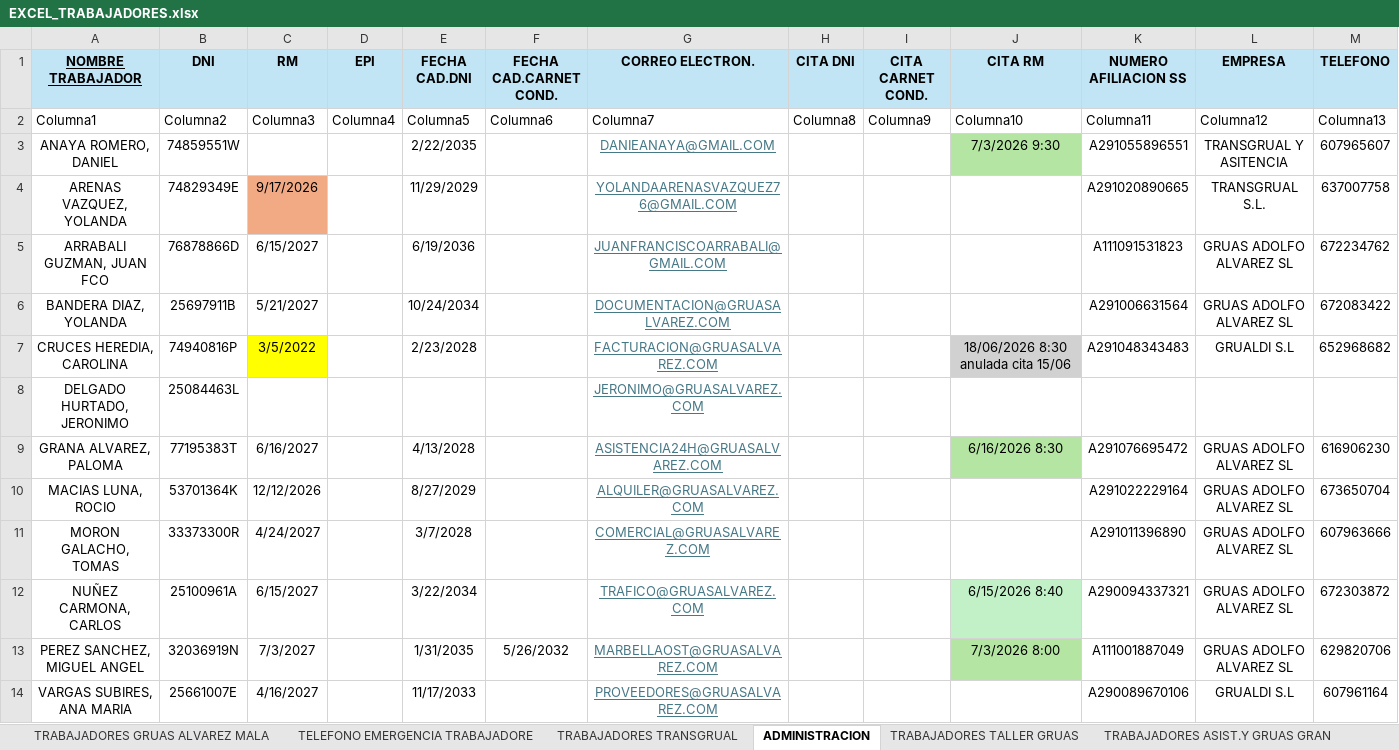
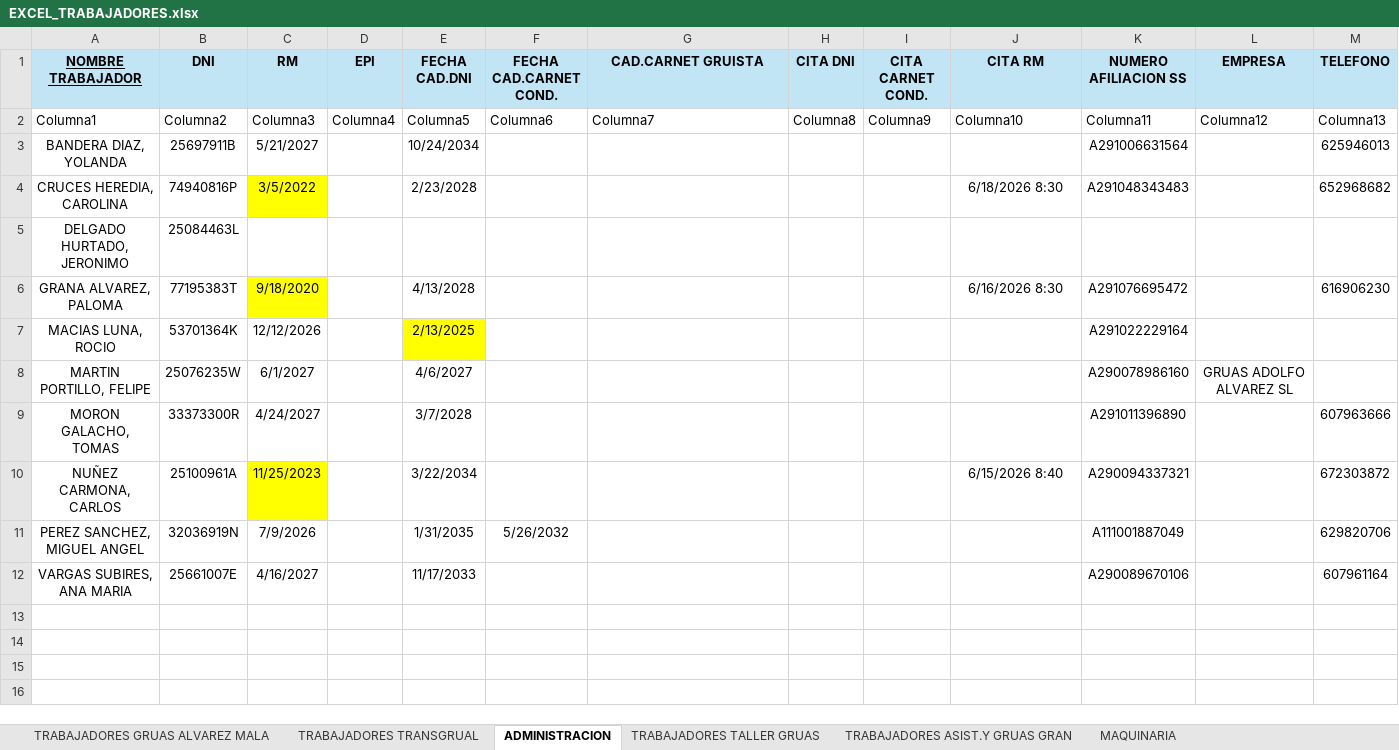
Before and after one commit to MiguelaeTxio/EnterpriseBot, an Excel workbook: document_explorer/data_imports/EXCEL_TRABAJADORES.xlsx, sheet ADMINISTRACION, drawn as a sheet; values as stored, in another font and other column widths than the file's, no borders; table styles not drawn; removed rows and columns are numbered as before the commit, all else as after; the diff names each change by its address in the sheet, - before the commit and + after, or states it on an @@ line.

```diff
--- a/document_explorer/data_imports/EXCEL_TRABAJADORES.xlsx (sheet ADMINISTRACION)
+++ b/document_explorer/data_imports/EXCEL_TRABAJADORES.xlsx (sheet ADMINISTRACION)
-sheet tab: TELEFONO EMERGENCIA TRABAJADORE
-G1: CORREO ELECTRON.
+G1: CAD.CARNET GRUISTA
-row 3: ANAYA ROMERO, DANIEL | 74859551W |  |  | 2/22/2035 |  | DANIEANAYA@GMAIL.COM |  |  | 7/3/2026 9:30 | A291055896551 | TRANSGRUAL Y ASITENCIA | 607965607
-row 4: ARENAS VAZQUEZ, YOLANDA | 74829349E | 9/17/2026 |  | 11/29/2029 |  | YOLANDAARENASVAZQUEZ76@GMAIL.COM |  |  |  | A291020890665 | TRANSGRUAL S.L. | 637007758
-row 5: ARRABALI GUZMAN, JUAN FCO | 76878866D | 6/15/2027 |  | 6/19/2036 |  | JUANFRANCISCOARRABALI@GMAIL.COM |  |  |  | A111091531823 | GRUAS ADOLFO ALVAREZ SL | 672234762
-G3 (CAD.CARNET GRUISTA): DOCUMENTACION@GRUASALVAREZ.COM
+G3 (CAD.CARNET GRUISTA): (empty)
-L3 (EMPRESA): GRUAS ADOLFO ALVAREZ SL
+L3 (EMPRESA): (empty)
-M3 (TELEFONO): 672083422
+M3 (TELEFONO): 625946013
-G4 (CAD.CARNET GRUISTA): FACTURACION@GRUASALVAREZ.COM
+G4 (CAD.CARNET GRUISTA): (empty)
-J4 (CITA RM): 18/06/2026 8:30 anulada cita 15/06
+J4 (CITA RM): 6/18/2026 8:30
-J4 fill: #D1D1D1
+J4 fill: none
-L4 (EMPRESA): GRUALDI S.L
+L4 (EMPRESA): (empty)
-G5 (CAD.CARNET GRUISTA): JERONIMO@GRUASALVAREZ.COM
+G5 (CAD.CARNET GRUISTA): (empty)
-C6 (RM): 6/16/2027
+C6 (RM): 9/18/2020
-C6 fill: none
+C6 fill: #FFFF00
-G6 (CAD.CARNET GRUISTA): ASISTENCIA24H@GRUASALVAREZ.COM
+G6 (CAD.CARNET GRUISTA): (empty)
-J6 fill: #B4E5A2
+J6 fill: none
-L6:L7 (EMPRESA): GRUAS ADOLFO ALVAREZ SL
+L6:L7 (EMPRESA): (empty)
-E7 (FECHA CAD.DNI): 8/27/2029
+E7 (FECHA CAD.DNI): 2/13/2025
-E7 fill: none
+E7 fill: #FFFF00
-G7 (CAD.CARNET GRUISTA): ALQUILER@GRUASALVAREZ.COM
+G7 (CAD.CARNET GRUISTA): (empty)
-M7 (TELEFONO): 673650704
+M7 (TELEFONO): (empty)
+row 8: MARTIN PORTILLO, FELIPE | 25076235W | 6/1/2027 |  | 4/6/2027 |  |  |  |  |  | A290078986160 | GRUAS ADOLFO ALVAREZ SL
-G9 (CAD.CARNET GRUISTA): COMERCIAL@GRUASALVAREZ.COM
+G9 (CAD.CARNET GRUISTA): (empty)
-L9:L11 (EMPRESA): GRUAS ADOLFO ALVAREZ SL
+L9:L11 (EMPRESA): (empty)
-C10 (RM): 6/15/2027
+C10 (RM): 11/25/2023
-C10 fill: none
+C10 fill: #FFFF00
-G10 (CAD.CARNET GRUISTA): TRAFICO@GRUASALVAREZ.COM
+G10 (CAD.CARNET GRUISTA): (empty)
-J10 fill: #C2F1C8
+J10 fill: none
-C11 (RM): 7/3/2027
+C11 (RM): 7/9/2026
-G11 (CAD.CARNET GRUISTA): MARBELLAOST@GRUASALVAREZ.COM
+G11 (CAD.CARNET GRUISTA): (empty)
-J11 (CITA RM): 7/3/2026 8:00
+J11 (CITA RM): (empty)
-J11 fill: #B4E5A2
+J11 fill: none
-G12 (CAD.CARNET GRUISTA): PROVEEDORES@GRUASALVAREZ.COM
+G12 (CAD.CARNET GRUISTA): (empty)
-L12 (EMPRESA): GRUALDI S.L
+L12 (EMPRESA): (empty)
```
Also changed, not shown: sheet MAQUINARIA, sheet TRABAJADORES TRANSGRUAL, sheet TRABAJADORES GRUAS ALVAREZ MALA, sheet TRABAJADORES TALLER GRUAS, sheet TRABAJADORES ASIST.Y GRUAS GRAN, other sheet tabs.
